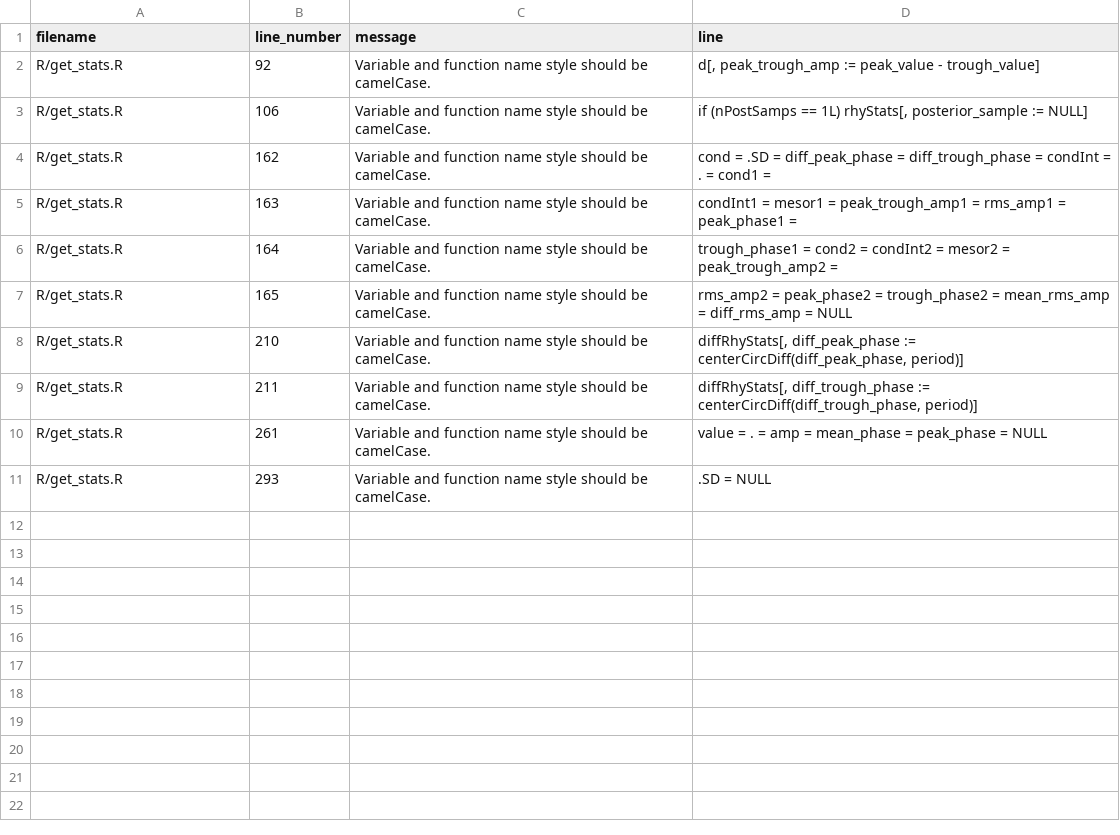
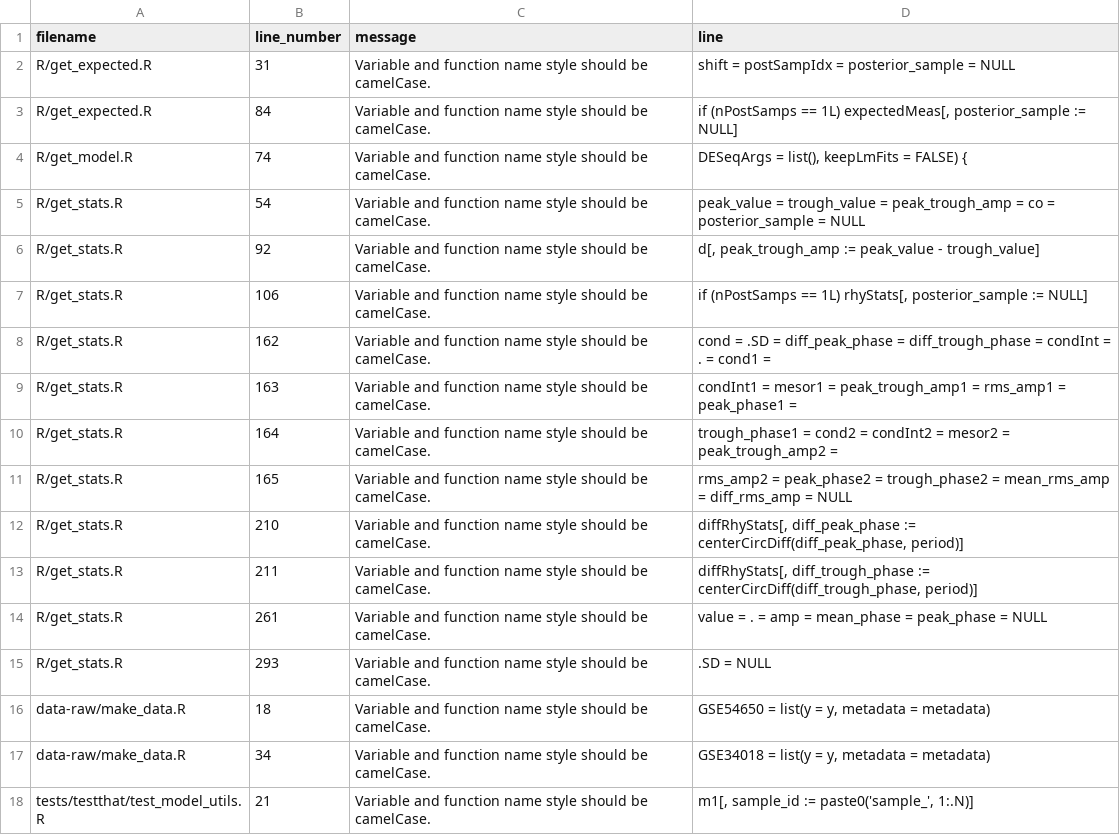
Before and after one commit to hugheylab/limorhyde2, a CSV file: lint_ignore.csv, drawn as a sheet.

Commit message:
Modify with current version of lint_ignore

```diff
--- a/lint_ignore.csv
+++ b/lint_ignore.csv
@@ -1,2 +1,6 @@
 filename,line_number,message,line
+R/get_expected.R,31,Variable and function name style should be camelCase.,shift = postSampIdx = posterior_sample = NULL
+R/get_expected.R,84,Variable and function name style should be camelCase.,"if (nPostSamps == 1L) expectedMeas[, posterior_sample := NULL]"
+R/get_model.R,74,Variable and function name style should be camelCase.,"DESeqArgs = list(), keepLmFits = FALSE) {"
+R/get_stats.R,54,Variable and function name style should be camelCase.,peak_value = trough_value = peak_trough_amp = co = posterior_sample = NULL
 R/get_stats.R,92,Variable and function name style should be camelCase.,"d[, peak_trough_amp := peak_value - trough_value]"
@@ -11 +15,4 @@ R/get_stats.R,261,Variable and function name style should be camelCase.,value =
 R/get_stats.R,293,Variable and function name style should be camelCase.,.SD = NULL
+data-raw/make_data.R,18,Variable and function name style should be camelCase.,"GSE54650 = list(y = y, metadata = metadata)"
+data-raw/make_data.R,34,Variable and function name style should be camelCase.,"GSE34018 = list(y = y, metadata = metadata)"
+tests/testthat/test_model_utils.R,21,Variable and function name style should be camelCase.,"m1[, sample_id := paste0('sample_', 1:.N)]"
```
